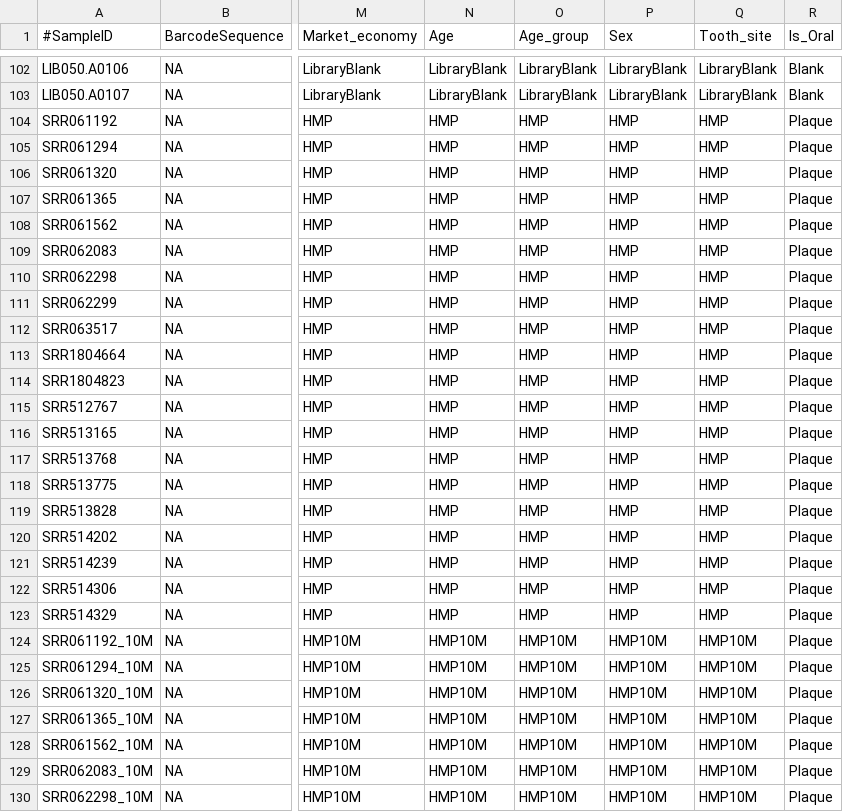
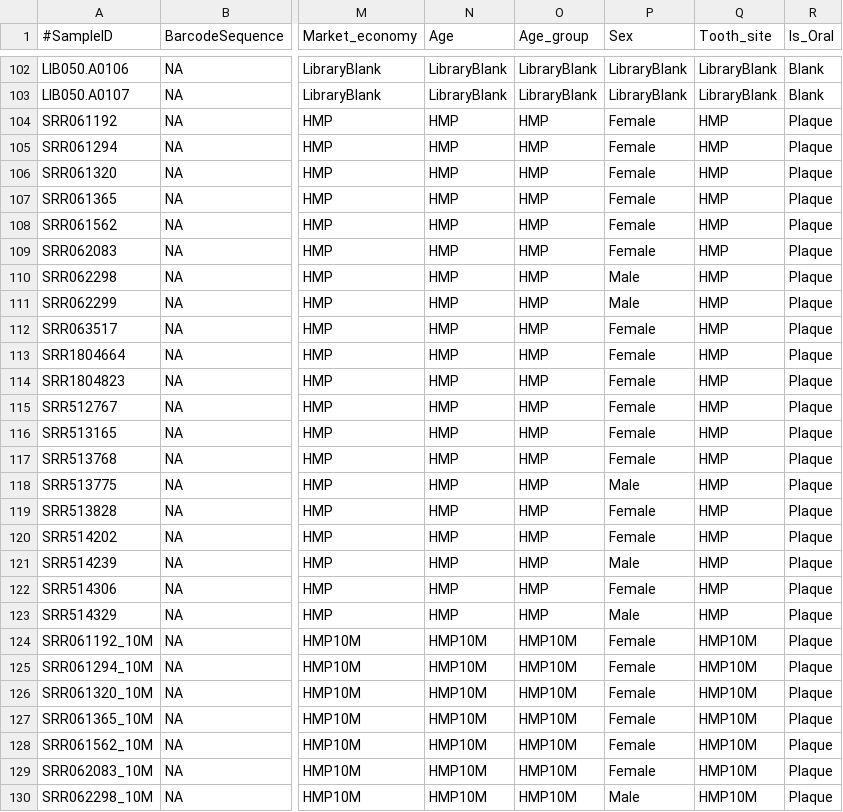
Before and after one commit to ivelsko/Cameroon_plaque, a TSV file: 00-documentation.backup/01-cameroon_hunter_gatherer_metadata.tsv, drawn as a sheet; only a part is shown, gaps mark what is left out; the diff covers the shown part only; the diff names each change by its address in the sheet, - before the commit and + after, or states it on an @@ line.

Commit message:
added HMP sex and changed metadata factors

```diff
--- a/00-documentation.backup/01-cameroon_hunter_gatherer_metadata.tsv
+++ b/00-documentation.backup/01-cameroon_hunter_gatherer_metadata.tsv
-P104:P109 (Sex): HMP
+P104:P109 (Sex): Female
-P110:P111 (Sex): HMP
+P110:P111 (Sex): Male
-P112:P117 (Sex): HMP
+P112:P117 (Sex): Female
-P118 (Sex): HMP
+P118 (Sex): Male
-P119:P120 (Sex): HMP
+P119:P120 (Sex): Female
-P121 (Sex): HMP
+P121 (Sex): Male
-P122 (Sex): HMP
+P122 (Sex): Female
-P123 (Sex): HMP
+P123 (Sex): Male
-P124:P129 (Sex): HMP10M
+P124:P129 (Sex): Female
-P130 (Sex): HMP10M
+P130 (Sex): Male
```
Also changed, not shown: 13 edited cells elsewhere in this file, 8 other files.
